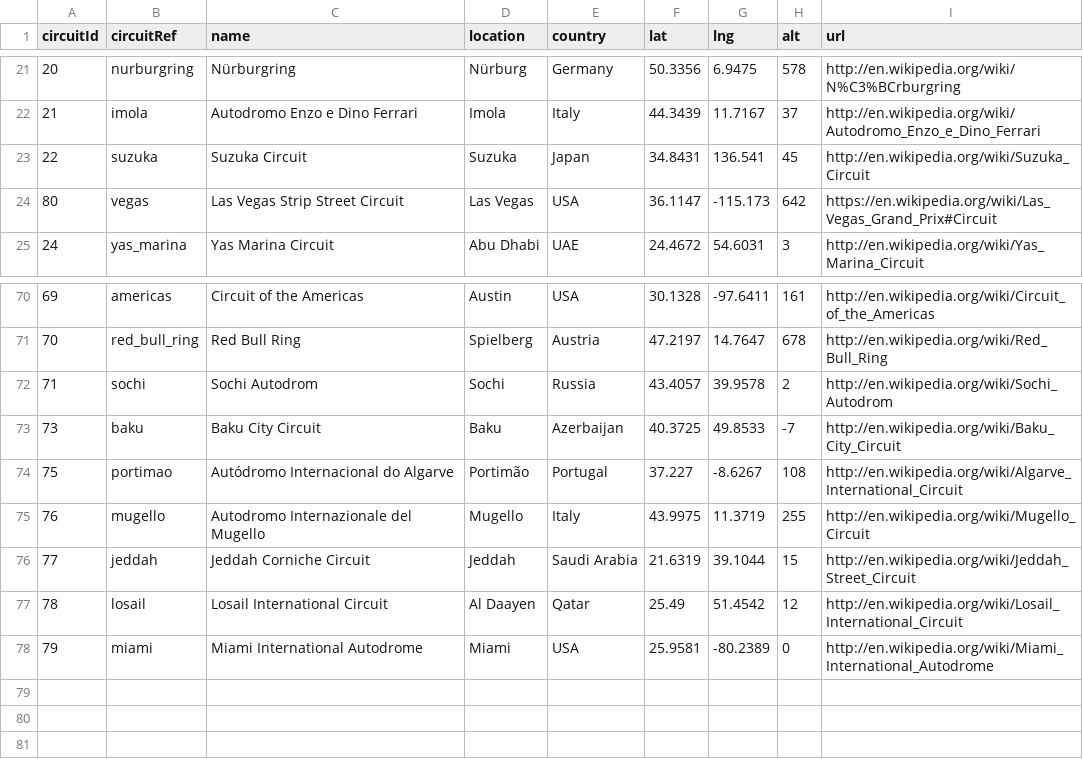
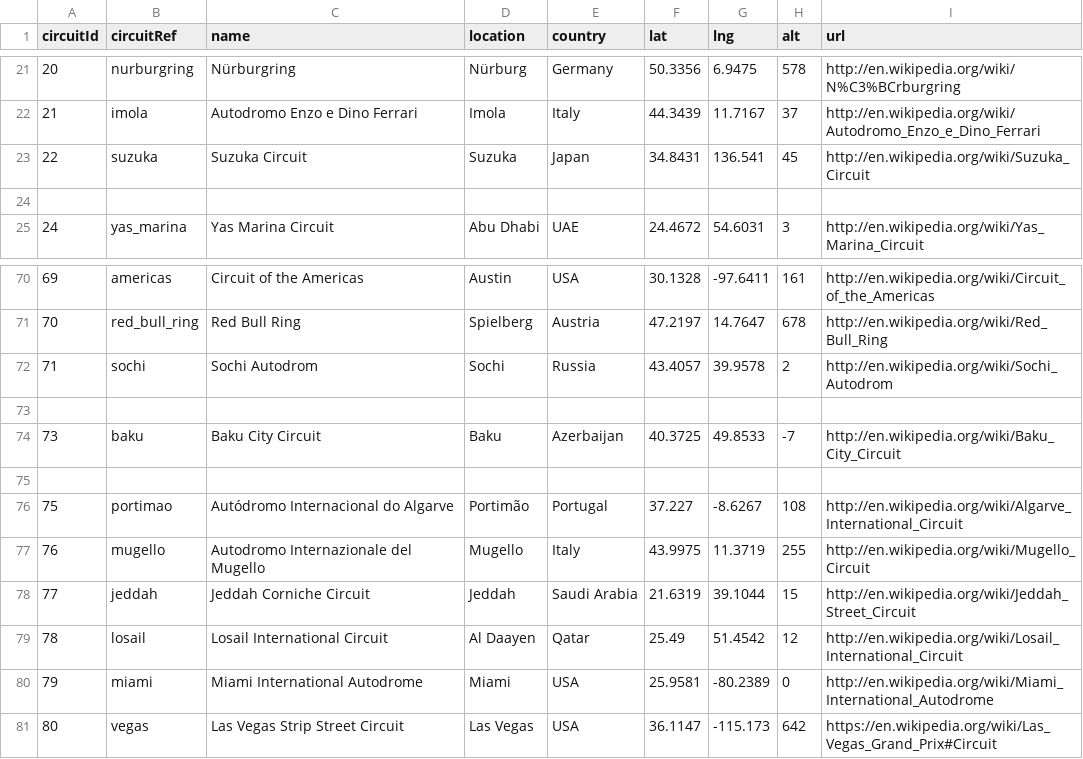
Before and after one commit to maxigiacc/Visualization_F1, a CSV file: dataset/circuits.csv (was archive/circuits.csv), drawn as a sheet; only a part is shown, gaps mark what is left out.

```diff
--- a/archive/circuits.csv
+++ b/dataset/circuits.csv
@@ -23,3 +23,3 @@ circuitId,circuitRef,name,location,country,lat,lng,alt,url
 22,"suzuka","Suzuka Circuit","Suzuka","Japan",34.8431,136.541,45,"http://en.wikipedia.org/wiki/Suzuka_Circuit"
-80,"vegas","Las Vegas Strip Street Circuit","Las Vegas","USA",36.1147,-115.173,642,"https://en.wikipedia.org/wiki/Las_Vegas_Grand_Prix#Circuit"
+
 24,"yas_marina","Yas Marina Circuit","Abu Dhabi","UAE",24.4672,54.6031,3,"http://en.wikipedia.org/wiki/Yas_Marina_Circuit"
@@ -72,3 +72,5 @@ circuitId,circuitRef,name,location,country,lat,lng,alt,url
 71,"sochi","Sochi Autodrom","Sochi","Russia",43.4057,39.9578,2,"http://en.wikipedia.org/wiki/Sochi_Autodrom"
+
 73,"baku","Baku City Circuit","Baku","Azerbaijan",40.3725,49.8533,-7,"http://en.wikipedia.org/wiki/Baku_City_Circuit"
+
 75,"portimao","Autódromo Internacional do Algarve","Portimão","Portugal",37.227,-8.6267,108,"http://en.wikipedia.org/wiki/Algarve_International_Circuit"
@@ -78 +80,2 @@ circuitId,circuitRef,name,location,country,lat,lng,alt,url
 79,"miami","Miami International Autodrome","Miami","USA",25.9581,-80.2389,0,"http://en.wikipedia.org/wiki/Miami_International_Autodrome"
+80,"vegas","Las Vegas Strip Street Circuit","Las Vegas","USA",36.1147,-115.173,642,"https://en.wikipedia.org/wiki/Las_Vegas_Grand_Prix#Circuit"
```
Also changed, not shown: dataset/races.csv, 5 other files.
